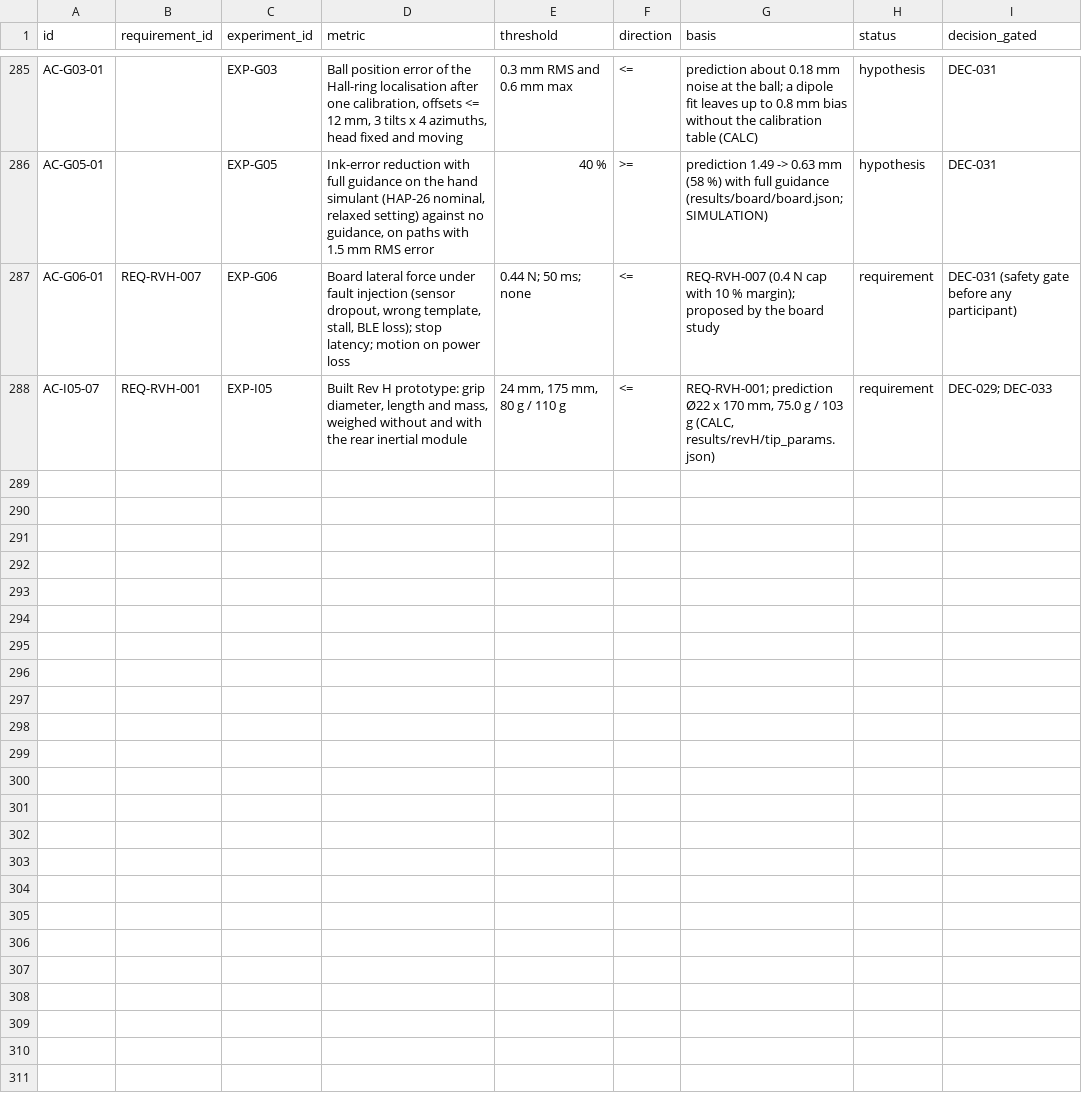
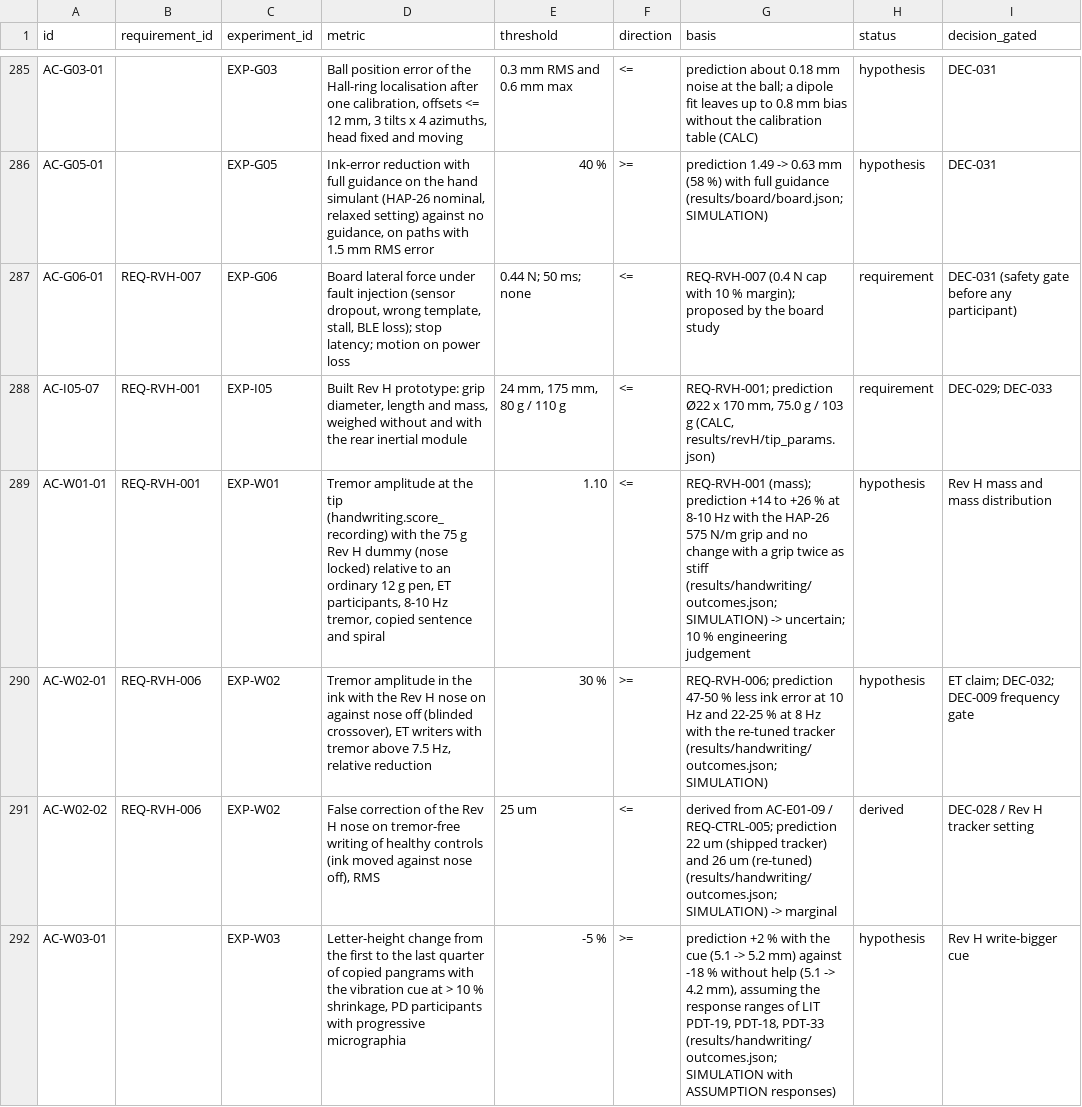
Before and after one commit to adambickerdike/Stabilisation_Pen, a CSV file: validation/acceptance_criteria.csv, drawn as a sheet; only a part is shown, gaps mark what is left out; the diff covers the shown part only; the diff names each change by its address in the sheet, - before the commit and + after, or states it on an @@ line.

```diff
--- a/validation/acceptance_criteria.csv
+++ b/validation/acceptance_criteria.csv
+row 289: AC-W01-01 | REQ-RVH-001 | EXP-W01 | Tremor amplitude at the tip (handwriting.score_recording) with the 75 g Rev H dummy (nose locked) relative to an ordinary 12 g pen, ET participants, 8-10 Hz tremor, copied sentence and spiral | 1.10 | <= | REQ-RVH-001 (mass); prediction +14 to +26 % at 8-10 Hz with the HAP-26 575 N/m grip and no change with a grip twice as stiff (results/handwriting/outcomes.json; SIMULATION) -> uncertain; 10 % engineering judgement | hypothesis | Rev H mass and mass distribution
+row 290: AC-W02-01 | REQ-RVH-006 | EXP-W02 | Tremor amplitude in the ink with the Rev H nose on against nose off (blinded crossover), ET writers with tremor above 7.5 Hz, relative reduction | 30 % | >= | REQ-RVH-006; prediction 47-50 % less ink error at 10 Hz and 22-25 % at 8 Hz with the re-tuned tracker (results/handwriting/outcomes.json; SIMULATION) | hypothesis | ET claim; DEC-032; DEC-009 frequency gate
+row 291: AC-W02-02 | REQ-RVH-006 | EXP-W02 | False correction of the Rev H nose on tremor-free writing of healthy controls (ink moved against nose off), RMS | 25 um | <= | derived from AC-E01-09 / REQ-CTRL-005; prediction 22 um (shipped tracker) and 26 um (re-tuned) (results/handwriting/outcomes.json; SIMULATION) -> marginal | derived | DEC-028 / Rev H tracker setting
+row 292: AC-W03-01 |  | EXP-W03 | Letter-height change from the first to the last quarter of copied pangrams with the vibration cue at > 10 % shrinkage, PD participants with progressive micrographia | -5 % | >= | prediction +2 % with the cue (5.1 -> 5.2 mm) against -18 % without help (5.1 -> 4.2 mm), assuming the response ranges of LIT PDT-19, PDT-18, PDT-33 (results/handwriting/outcomes.json; SIMULATION with ASSUMPTION responses) | hypothesis | Rev H write-bigger cue
```
Also changed, not shown: 4 added rows elsewhere in this file, 12 other files.
